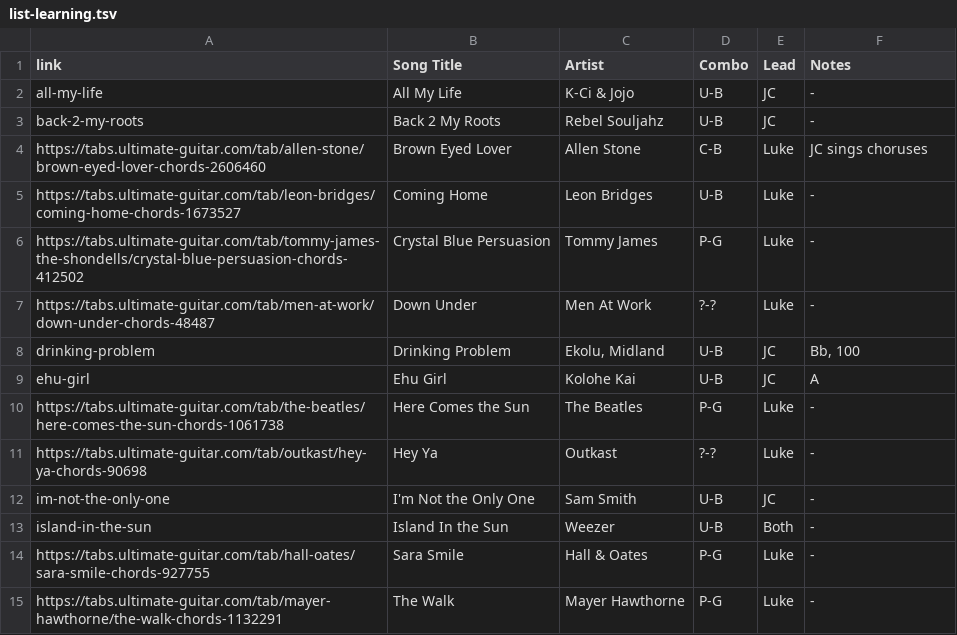
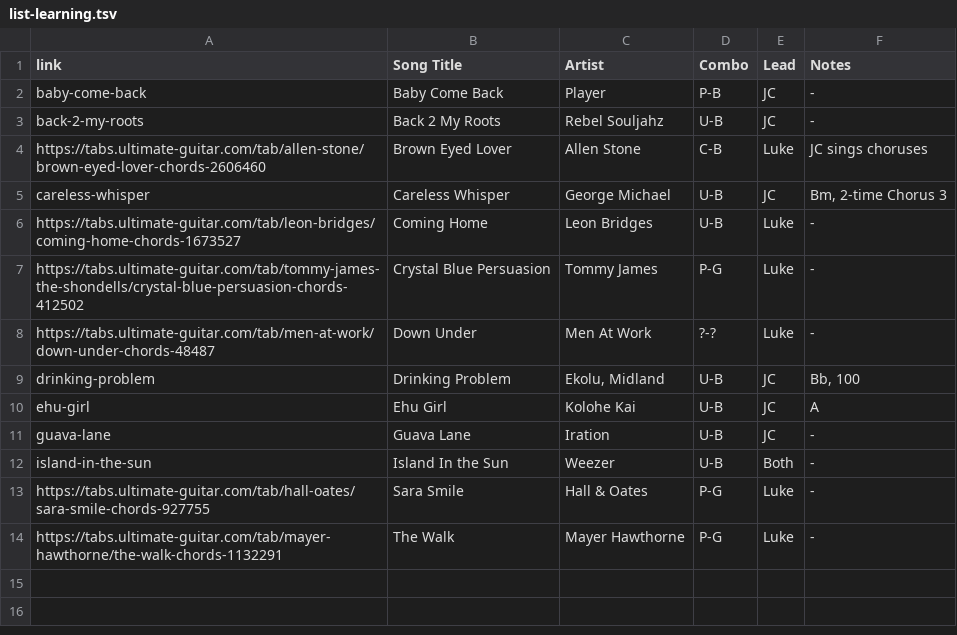
Before and after one commit to TMNTfever/TMNTfever.github.io, a TSV file: setlists/list-learning.tsv, drawn as a sheet.

Commit message:
Update list-learning.tsv

```diff
--- a/setlists/list-learning.tsv
+++ b/setlists/list-learning.tsv
@@ -1,5 +1,6 @@
 link	Song Title	Artist	Combo	Lead	Notes
-all-my-life	All My Life	K-Ci & Jojo	U-B	JC	-
+baby-come-back	Baby Come Back	Player	P-B	JC	-
 back-2-my-roots	Back 2 My Roots	Rebel Souljahz	U-B	JC	-
 https://tabs.ultimate-guitar.com/tab/allen-stone/brown-eyed-lover-chords-2606460	Brown Eyed Lover	Allen Stone	C-B	Luke	JC sings choruses
+careless-whisper	Careless Whisper	George Michael	U-B	JC	Bm, 2-time Chorus 3
 https://tabs.ultimate-guitar.com/tab/leon-bridges/coming-home-chords-1673527	Coming Home	Leon Bridges	U-B	Luke	-
@@ -9,5 +10,3 @@ drinking-problem	Drinking Problem	Ekolu, Midland	U-B	JC	Bb, 100
 ehu-girl	Ehu Girl	Kolohe Kai	U-B	JC	A
-https://tabs.ultimate-guitar.com/tab/the-beatles/here-comes-the-sun-chords-1061738	Here Comes the Sun	The Beatles	P-G	Luke	-
-https://tabs.ultimate-guitar.com/tab/outkast/hey-ya-chords-90698	Hey Ya	Outkast	?-?	Luke	-
-im-not-the-only-one	I'm Not the Only One	Sam Smith	U-B	JC	-
+guava-lane	Guava Lane	Iration	U-B	JC	-
 island-in-the-sun	Island In the Sun	Weezer	U-B	Both	-
```
